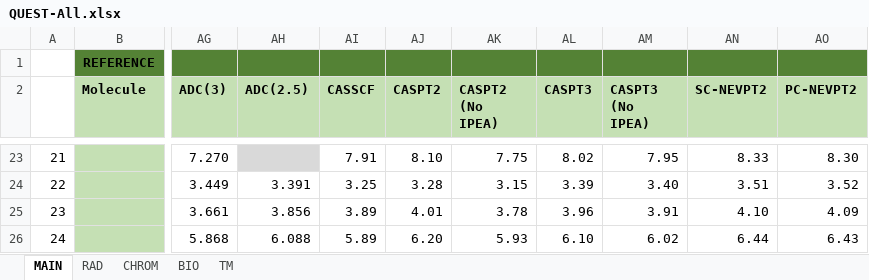
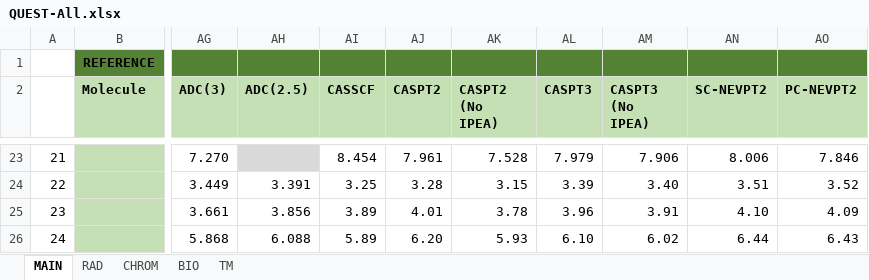
Before and after one commit to pfloos/QUESTDB, an Excel workbook: data/xlsx/QUEST-All.xlsx, sheet MAIN, drawn as a sheet; only a part is shown, gaps mark what is left out; values as stored, in another font and other column widths than the file's, no borders; conditional formats not drawn; the diff covers the shown part only; the diff names each change by its address in the sheet, - before the commit and + after, or states it on an @@ line.

```diff
--- a/data/xlsx/QUEST-All.xlsx (sheet MAIN)
+++ b/data/xlsx/QUEST-All.xlsx (sheet MAIN)
-AI23 (CASSCF): 7.91
+AI23 (CASSCF): 8.454
-AJ23 (CASPT2): 8.10
+AJ23 (CASPT2): 7.961
-AK23 (CASPT2 (No IPEA)): 7.75
+AK23 (CASPT2 (No IPEA)): 7.528
-AL23 (CASPT3): 8.02
+AL23 (CASPT3): 7.979
-AM23 (CASPT3 (No IPEA)): 7.95
+AM23 (CASPT3 (No IPEA)): 7.906
-AN23 (SC-NEVPT2): 8.33
+AN23 (SC-NEVPT2): 8.006
-AO23 (PC-NEVPT2): 8.30
+AO23 (PC-NEVPT2): 7.846
```
Also changed, not shown: 28 edited cells elsewhere in this sheet.
